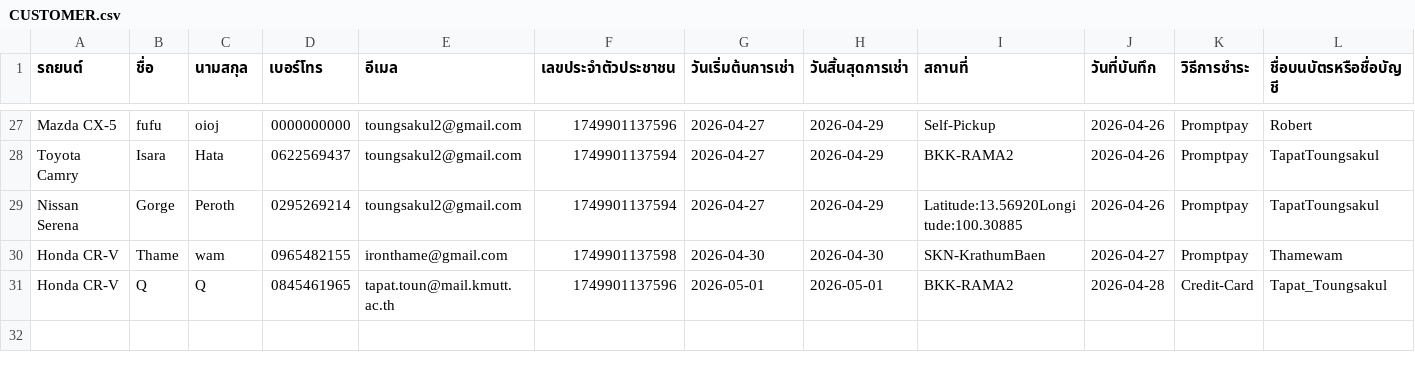
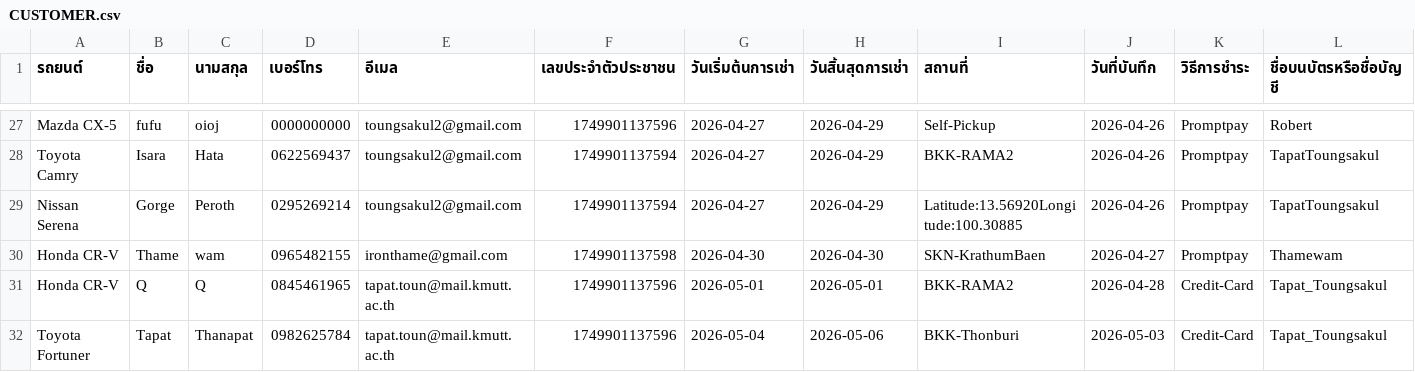
Before and after one commit to Txpxt-xuto/Project-idea, a CSV file: NEW-Website/CUSTOMER.csv, drawn as a sheet; only a part is shown, gaps mark what is left out; rows hold the shown columns only; the diff names each change by its address in the sheet, - before the commit and + after, or states it on an @@ line.

Commit message:
Update CUSTOMER.csv

```diff
--- a/NEW-Website/CUSTOMER.csv
+++ b/NEW-Website/CUSTOMER.csv
+row 32: Toyota Fortuner | Tapat | Thanapat | 0982625784 | tapat.toun@mail.kmutt.ac.th | 1749901137596 | 2026-05-04 | 2026-05-06 | BKK-Thonburi | 2026-05-03 | Credit-Card | Tapat_Toungsakul
```
